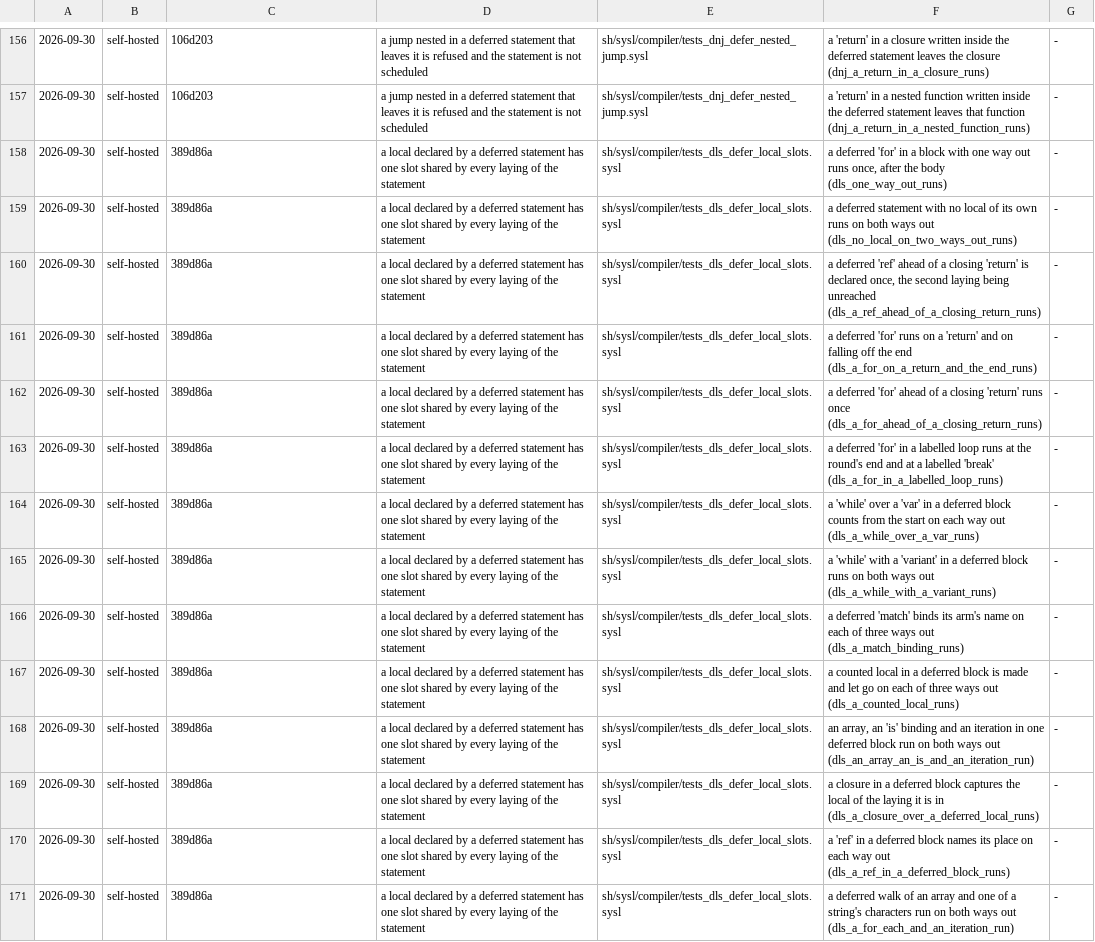
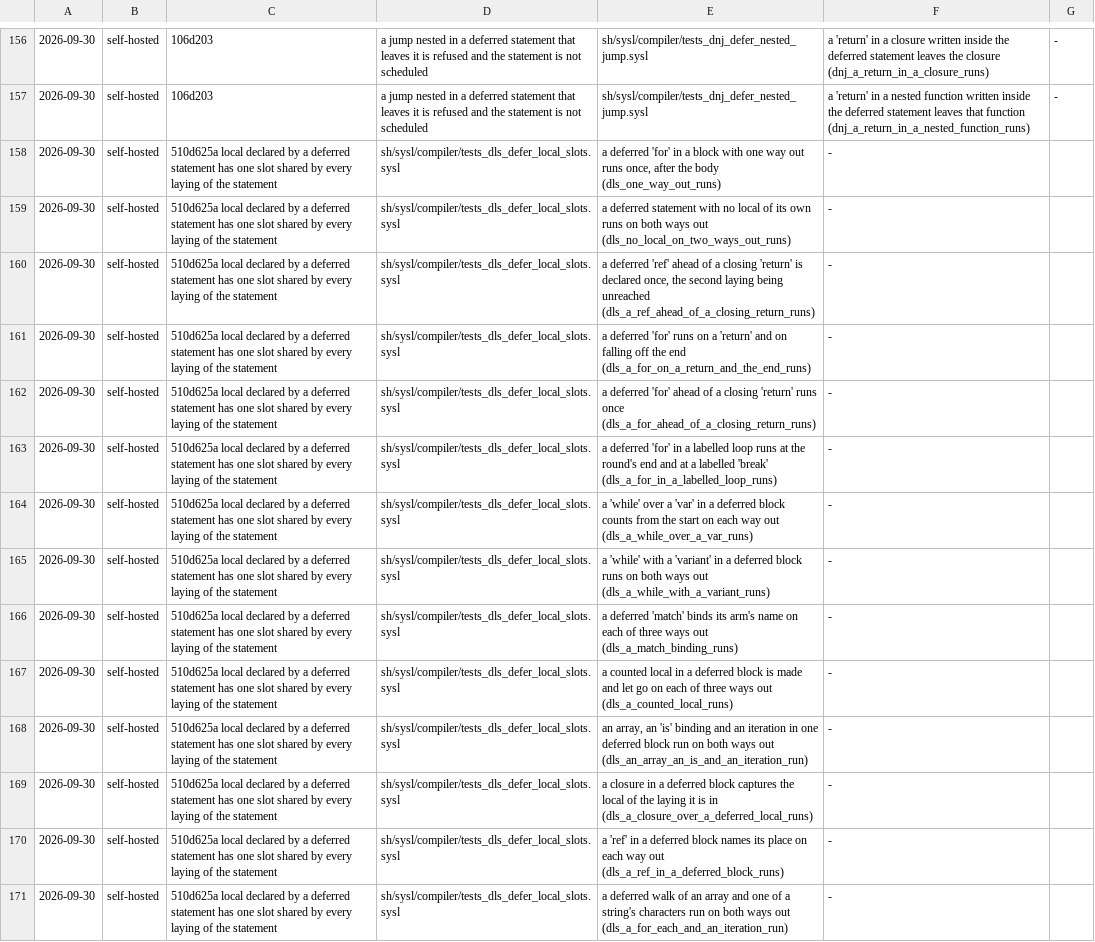
Before and after one commit to sysl-lang/sysl, a TSV file: scripts/fix_tests.tsv, drawn as a sheet; only a part is shown, gaps mark what is left out; the diff covers the shown part only; the diff names each change by its address in the sheet, - before the commit and + after, or states it on an @@ line.

Commit message:
WIP: ledger rows name the commit that carries the fix

```diff
--- a/scripts/fix_tests.tsv
+++ b/scripts/fix_tests.tsv
-C158:C171: 389d86a
+C158:C171: 510d625a local declared by a deferred statement has one slot shared by every laying of the statement
-D158:D171: a local declared by a deferred statement has one slot shared by every laying of the statement
+D158:D171: sh/sysl/compiler/tests_dls_defer_local_slots.sysl
-E158: sh/sysl/compiler/tests_dls_defer_local_slots.sysl
+E158: a deferred 'for' in a block with one way out runs once, after the body (dls_one_way_out_runs)
-F158: a deferred 'for' in a block with one way out runs once, after the body (dls_one_way_out_runs)
+F158: -
-G158:G171: -
+G158:G171: (empty)
-E159: sh/sysl/compiler/tests_dls_defer_local_slots.sysl
+E159: a deferred statement with no local of its own runs on both ways out (dls_no_local_on_two_ways_out_runs)
-F159: a deferred statement with no local of its own runs on both ways out (dls_no_local_on_two_ways_out_runs)
+F159: -
-E160: sh/sysl/compiler/tests_dls_defer_local_slots.sysl
+E160: a deferred 'ref' ahead of a closing 'return' is declared once, the second laying being unreached (dls_a_ref_ahead_of_a_closing_return_runs)
-F160: a deferred 'ref' ahead of a closing 'return' is declared once, the second laying being unreached (dls_a_ref_ahead_of_a_closing_return_runs)
+F160: -
-E161: sh/sysl/compiler/tests_dls_defer_local_slots.sysl
+E161: a deferred 'for' runs on a 'return' and on falling off the end (dls_a_for_on_a_return_and_the_end_runs)
-F161: a deferred 'for' runs on a 'return' and on falling off the end (dls_a_for_on_a_return_and_the_end_runs)
+F161: -
-E162: sh/sysl/compiler/tests_dls_defer_local_slots.sysl
+E162: a deferred 'for' ahead of a closing 'return' runs once (dls_a_for_ahead_of_a_closing_return_runs)
-F162: a deferred 'for' ahead of a closing 'return' runs once (dls_a_for_ahead_of_a_closing_return_runs)
+F162: -
-E163: sh/sysl/compiler/tests_dls_defer_local_slots.sysl
+E163: a deferred 'for' in a labelled loop runs at the round's end and at a labelled 'break' (dls_a_for_in_a_labelled_loop_runs)
-F163: a deferred 'for' in a labelled loop runs at the round's end and at a labelled 'break' (dls_a_for_in_a_labelled_loop_runs)
+F163: -
-E164: sh/sysl/compiler/tests_dls_defer_local_slots.sysl
+E164: a 'while' over a 'var' in a deferred block counts from the start on each way out (dls_a_while_over_a_var_runs)
-F164: a 'while' over a 'var' in a deferred block counts from the start on each way out (dls_a_while_over_a_var_runs)
+F164: -
-E165: sh/sysl/compiler/tests_dls_defer_local_slots.sysl
+E165: a 'while' with a 'variant' in a deferred block runs on both ways out (dls_a_while_with_a_variant_runs)
-F165: a 'while' with a 'variant' in a deferred block runs on both ways out (dls_a_while_with_a_variant_runs)
+F165: -
-E166: sh/sysl/compiler/tests_dls_defer_local_slots.sysl
+E166: a deferred 'match' binds its arm's name on each of three ways out (dls_a_match_binding_runs)
-F166: a deferred 'match' binds its arm's name on each of three ways out (dls_a_match_binding_runs)
+F166: -
-E167: sh/sysl/compiler/tests_dls_defer_local_slots.sysl
+E167: a counted local in a deferred block is made and let go on each of three ways out (dls_a_counted_local_runs)
-F167: a counted local in a deferred block is made and let go on each of three ways out (dls_a_counted_local_runs)
+F167: -
-E168: sh/sysl/compiler/tests_dls_defer_local_slots.sysl
+E168: an array, an 'is' binding and an iteration in one deferred block run on both ways out (dls_an_array_an_is_and_an_iteration_run)
-F168: an array, an 'is' binding and an iteration in one deferred block run on both ways out (dls_an_array_an_is_and_an_iteration_run)
+F168: -
-E169: sh/sysl/compiler/tests_dls_defer_local_slots.sysl
+E169: a closure in a deferred block captures the local of the laying it is in (dls_a_closure_over_a_deferred_local_runs)
-F169: a closure in a deferred block captures the local of the laying it is in (dls_a_closure_over_a_deferred_local_runs)
+F169: -
-E170: sh/sysl/compiler/tests_dls_defer_local_slots.sysl
+E170: a 'ref' in a deferred block names its place on each way out (dls_a_ref_in_a_deferred_block_runs)
-F170: a 'ref' in a deferred block names its place on each way out (dls_a_ref_in_a_deferred_block_runs)
+F170: -
-E171: sh/sysl/compiler/tests_dls_defer_local_slots.sysl
+E171: a deferred walk of an array and one of a string's characters run on both ways out (dls_a_for_each_and_an_iteration_run)
-F171: a deferred walk of an array and one of a string's characters run on both ways out (dls_a_for_each_and_an_iteration_run)
+F171: -
```
Also changed, not shown: 45 edited cells elsewhere in this file.
